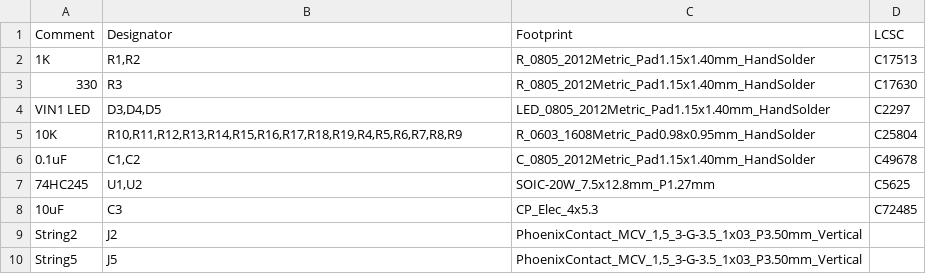
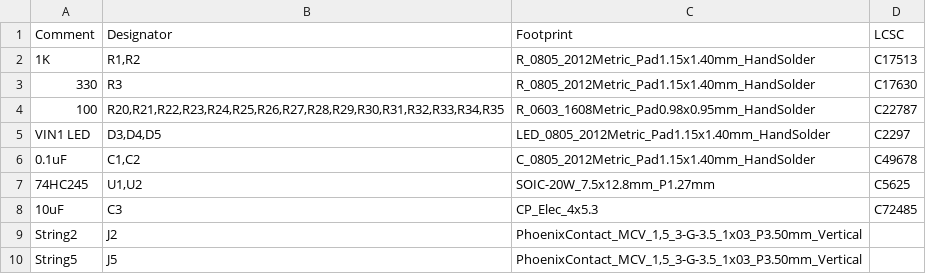
Before and after one commit to computergeek1507/PB_16, a CSV file: 16_Expansion_SMD_24pin/jlcpcb/assembly/BOM-PB_16.csv, drawn as a sheet; only a part is shown.

```diff
--- a/16_Expansion_SMD_24pin/jlcpcb/assembly/BOM-PB_16.csv
+++ b/16_Expansion_SMD_24pin/jlcpcb/assembly/BOM-PB_16.csv
@@ -3,4 +3,4 @@ Comment,Designator,Footprint,LCSC
 330,R3,R_0805_2012Metric_Pad1.15x1.40mm_HandSolder,C17630
+100,"R20,R21,R22,R23,R24,R25,R26,R27,R28,R29,R30,R31,R32,R33,R34,R35",R_0603_1608Metric_Pad0.98x0.95mm_HandSolder,C22787
 VIN1 LED,"D3,D4,D5",LED_0805_2012Metric_Pad1.15x1.40mm_HandSolder,C2297
-10K,"R10,R11,R12,R13,R14,R15,R16,R17,R18,R19,R4,R5,R6,R7,R8,R9",R_0603_1608Metric_Pad0.98x0.95mm_HandSolder,C25804
 0.1uF,"C1,C2",C_0805_2012Metric_Pad1.15x1.40mm_HandSolder,C49678
```
Also changed, not shown: 16_Expansion_SMD_24pin/jlcpcb/assembly/POS-PB_16.csv, 46 other files.
